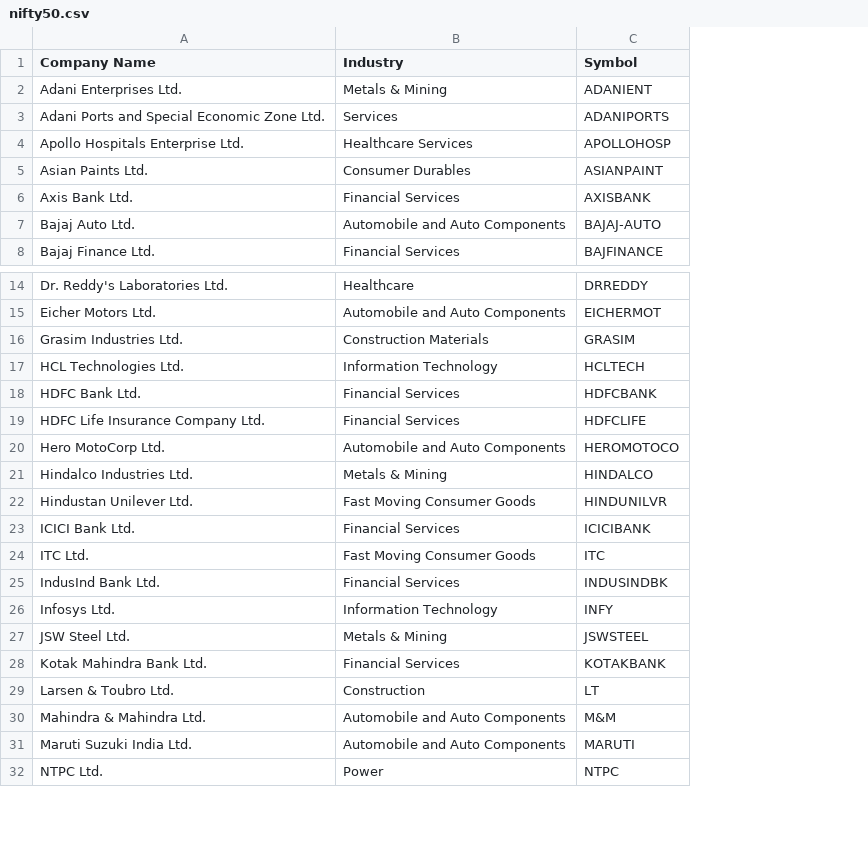
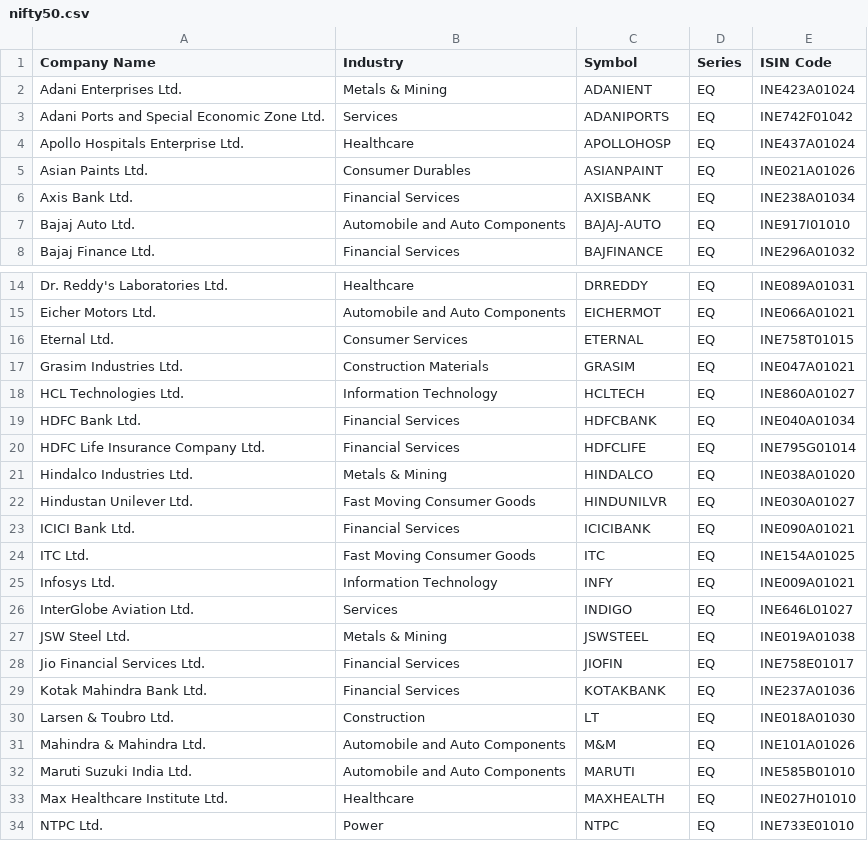
Before and after one commit to rsunder10/indian-stock-helper, a CSV file: src/indi_analyst/data/nifty50.csv, drawn as a sheet; only a part is shown, gaps mark what is left out; removed rows and columns are numbered as before the commit, all else as after; the diff covers the shown part only; the diff names each change by its address in the sheet, - before the commit and + after, or states it on an @@ line.

Commit message:
The universe CSVs are the real NSE lists, fetched at build time

```diff
--- a/src/indi_analyst/data/nifty50.csv
+++ b/src/indi_analyst/data/nifty50.csv
+column D (Series), rows 2-8: all EQ; rows 14-15: EQ | EQ; rows 17-25: all EQ; row 27: EQ; rows 29-32: all EQ; row 34: EQ
+column E (ISIN Code), rows 2-8: INE423A01024 | INE742F01042 | INE437A01024 | INE021A01026 | INE238A01034 | INE917I01010 | INE296A01032; rows 14-15: INE089A01031 | INE066A01021; rows 17-25: INE047A01021 | INE860A01027 | INE040A01034 | INE795G01014 | INE038A01020 | INE030A01027 | INE090A01021 | INE154A01025 | INE009A01021; row 27: INE019A01038; rows 29-32: INE237A01036 | INE018A01030 | INE101A01026 | INE585B01010; row 34: INE733E01010
-B4 (Industry): Healthcare Services
+B4 (Industry): Healthcare
+row 16: Eternal Ltd. | Consumer Services | ETERNAL | EQ | INE758T01015
-row 20: Hero MotoCorp Ltd. | Automobile and Auto Components | HEROMOTOCO
-row 25: IndusInd Bank Ltd. | Financial Services | INDUSINDBK
+row 26: InterGlobe Aviation Ltd. | Services | INDIGO | EQ | INE646L01027
+row 28: Jio Financial Services Ltd. | Financial Services | JIOFIN | EQ | INE758E01017
+row 33: Max Healthcare Institute Ltd. | Healthcare | MAXHEALTH | EQ | INE027H01010
```
Also changed, not shown: 1 added row and 1 removed row elsewhere in this file, 23 other files.
